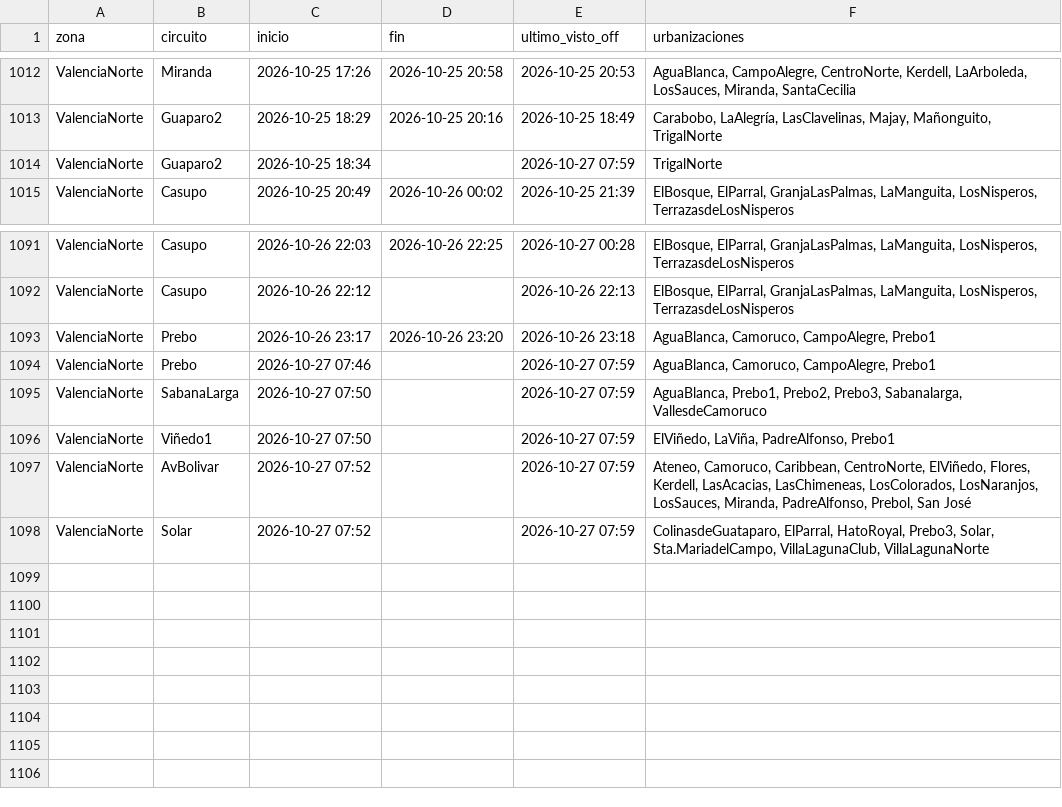
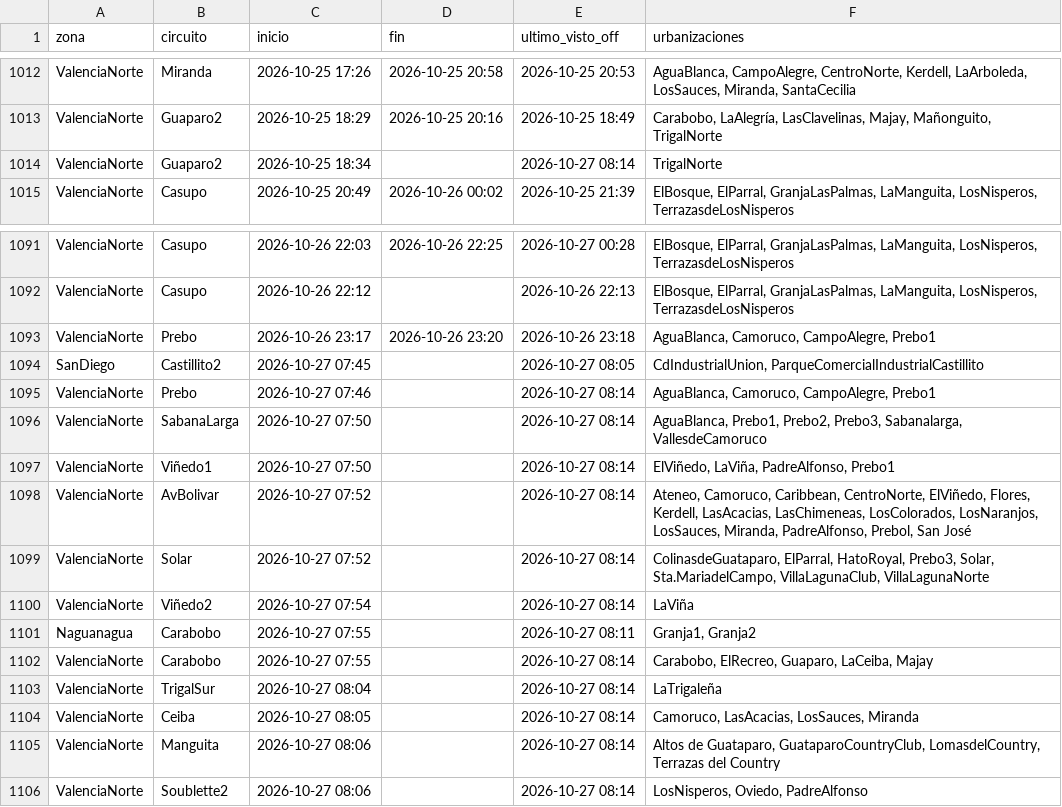
Before and after one commit to ricardotester12-glitch/cortes-luz-valencia, a CSV file: data/cortes.csv, drawn as a sheet; only a part is shown, gaps mark what is left out.

```diff
--- a/data/cortes.csv
+++ b/data/cortes.csv
@@ -1013,3 +1013,3 @@ ValenciaNorte,Miranda,2026-10-25 17:26,2026-10-25 20:58,2026-10-25 20:53,"AguaBl
 ValenciaNorte,Guaparo2,2026-10-25 18:29,2026-10-25 20:16,2026-10-25 18:49,"Carabobo, LaAlegría, LasClavelinas, Majay, Mañonguito, TrigalNorte"
-ValenciaNorte,Guaparo2,2026-10-25 18:34,,2026-10-27 07:59,TrigalNorte
+ValenciaNorte,Guaparo2,2026-10-25 18:34,,2026-10-27 08:14,TrigalNorte
 ValenciaNorte,Casupo,2026-10-25 20:49,2026-10-26 00:02,2026-10-25 21:39,"ElBosque, ElParral, GranjaLasPalmas, LaManguita, LosNisperos, TerrazasdeLosNisperos"
@@ -1093,6 +1093,14 @@ ValenciaNorte,Casupo,2026-10-26 22:12,,2026-10-26 22:13,"ElBosque, ElParral, Gra
 ValenciaNorte,Prebo,2026-10-26 23:17,2026-10-26 23:20,2026-10-26 23:18,"AguaBlanca, Camoruco, CampoAlegre, Prebo1"
-ValenciaNorte,Prebo,2026-10-27 07:46,,2026-10-27 07:59,"AguaBlanca, Camoruco, CampoAlegre, Prebo1"
-ValenciaNorte,SabanaLarga,2026-10-27 07:50,,2026-10-27 07:59,"AguaBlanca, Prebo1, Prebo2, Prebo3, Sabanalarga, VallesdeCamoruco"
-ValenciaNorte,Viñedo1,2026-10-27 07:50,,2026-10-27 07:59,"ElViñedo, LaViña, PadreAlfonso, Prebo1"
-ValenciaNorte,AvBolivar,2026-10-27 07:52,,2026-10-27 07:59,"Ateneo, Camoruco, Caribbean, CentroNorte, ElViñedo, Flores, Kerdell, LasAcacias, LasChimeneas, LosColorados, LosNaranjos, LosSauces, Miranda, PadreAlfonso, Prebol, San José"
-ValenciaNorte,Solar,2026-10-27 07:52,,2026-10-27 07:59,"ColinasdeGuataparo, ElParral, HatoRoyal, Prebo3, Solar, Sta.MariadelCampo, VillaLagunaClub, VillaLagunaNorte"
+SanDiego,Castillito2,2026-10-27 07:45,,2026-10-27 08:05,"CdIndustrialUnion, ParqueComercialIndustrialCastillito"
+ValenciaNorte,Prebo,2026-10-27 07:46,,2026-10-27 08:14,"AguaBlanca, Camoruco, CampoAlegre, Prebo1"
+ValenciaNorte,SabanaLarga,2026-10-27 07:50,,2026-10-27 08:14,"AguaBlanca, Prebo1, Prebo2, Prebo3, Sabanalarga, VallesdeCamoruco"
+ValenciaNorte,Viñedo1,2026-10-27 07:50,,2026-10-27 08:14,"ElViñedo, LaViña, PadreAlfonso, Prebo1"
+ValenciaNorte,AvBolivar,2026-10-27 07:52,,2026-10-27 08:14,"Ateneo, Camoruco, Caribbean, CentroNorte, ElViñedo, Flores, Kerdell, LasAcacias, LasChimeneas, LosColorados, LosNaranjos, LosSauces, Miranda, PadreAlfonso, Prebol, San José"
+ValenciaNorte,Solar,2026-10-27 07:52,,2026-10-27 08:14,"ColinasdeGuataparo, ElParral, HatoRoyal, Prebo3, Solar, Sta.MariadelCampo, VillaLagunaClub, VillaLagunaNorte"
+ValenciaNorte,Viñedo2,2026-10-27 07:54,,2026-10-27 08:14,LaViña
+Naguanagua,Carabobo,2026-10-27 07:55,,2026-10-27 08:11,"Granja1, Granja2"
+ValenciaNorte,Carabobo,2026-10-27 07:55,,2026-10-27 08:14,"Carabobo, ElRecreo, Guaparo, LaCeiba, Majay"
+ValenciaNorte,TrigalSur,2026-10-27 08:04,,2026-10-27 08:14,LaTrigaleña
+ValenciaNorte,Ceiba,2026-10-27 08:05,,2026-10-27 08:14,"Camoruco, LasAcacias, LosSauces, Miranda"
+ValenciaNorte,Manguita,2026-10-27 08:06,,2026-10-27 08:14,"Altos de Guataparo, GuataparoCountryClub, LomasdelCountry, Terrazas del Country"
+ValenciaNorte,Soublette2,2026-10-27 08:06,,2026-10-27 08:14,"LosNisperos, Oviedo, PadreAlfonso"
```
Also changed, not shown: data/reportes.csv, 1 other file.
